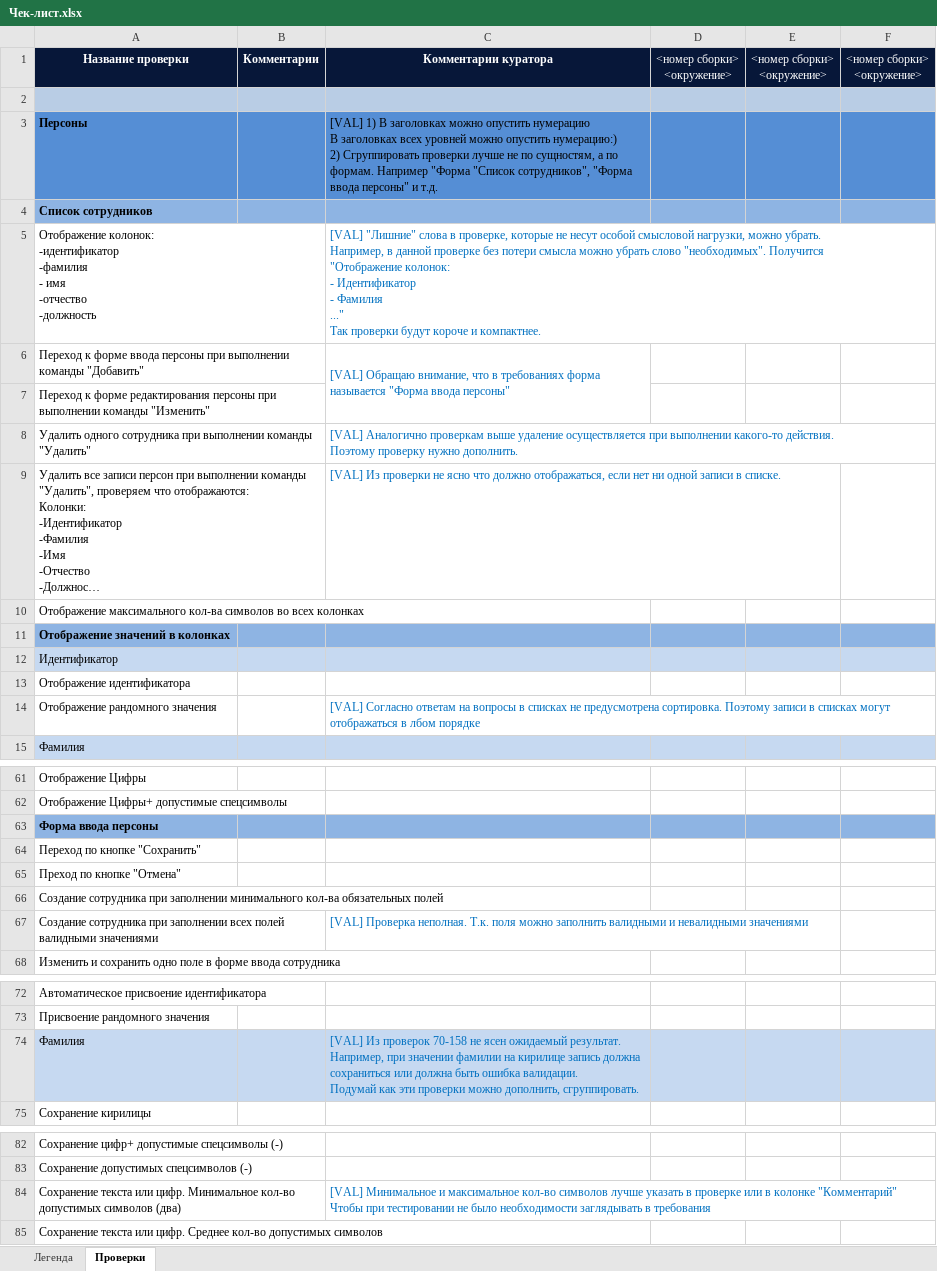
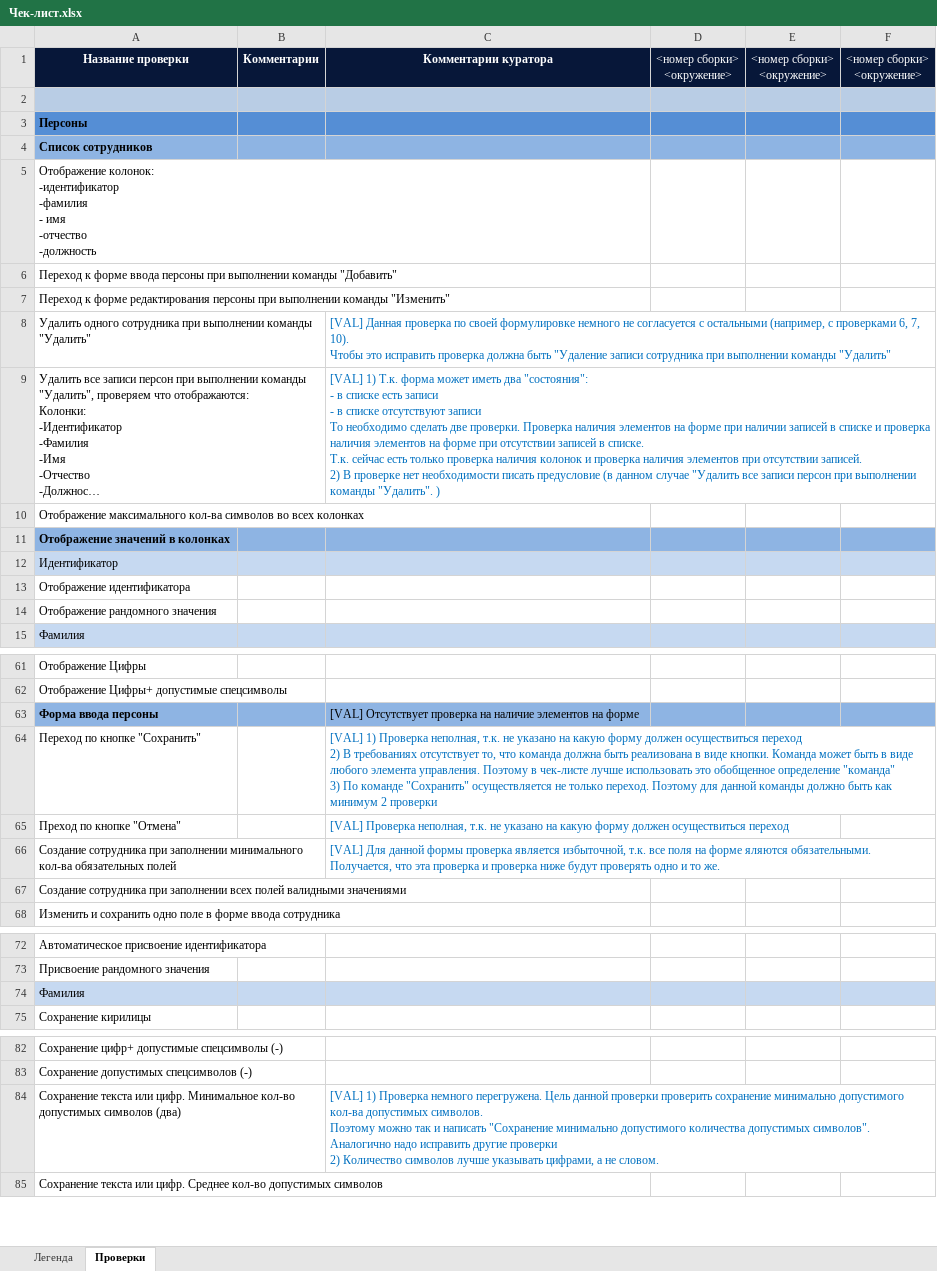
Before and after one commit to Sviatlana9/Qulix, an Excel workbook: Чек-лист.xlsx, sheet Проверки, drawn as a sheet; only a part is shown, gaps mark what is left out; long unchanged cells end in …; values as stored, in another font and other column widths than the file's, no borders; ↵ is a line break in a cell; the diff names each change by its address in the sheet, - before the commit and + after, or states it on an @@ line.

Commit message:
Обновлены комментарии к чек-листу формы списка сотрудников и формы ввода персоны

```diff
--- a/Чек-лист.xlsx (sheet Проверки)
+++ b/Чек-лист.xlsx (sheet Проверки)
-C3: [VAL] 1) В заголовках можно опустить нумерацию ↵ В заголовках всех уровней можно опустить нумерацию:) ↵ 2) Сгруппировать проверки лучше не по сущностям, а по формам. Например "Форма "Список сотрудников", "Форма ввода персоны" и т.д.
+C3: (empty)
-C5: [VAL] "Лишние" слова в проверке, которые не несут особой смысловой нагрузки, можно убрать. ↵ Например, в данной проверке без потери смысла можно убрать слово "необходимых". Получится ↵ "Отображение колонок: ↵ - Идентификатор ↵ - Фамилия ↵ ..." ↵ Так проверки будут короче и компактнее.
+C5: (empty)
-C6: [VAL] Обращаю внимание, что в требованиях форма называется "Форма ввода персоны"
+C6: (empty)
-C6:C7 merged
-C8: [VAL] Аналогично проверкам выше удаление осуществляется при выполнении какого-то действия. ↵ Поэтому проверку нужно дополнить.
+C8: [VAL] Данная проверка по своей формулировке немного не согласуется с остальными (например, с проверками 6, 7, 10). ↵ Чтобы это исправить проверка должна быть "Удаление записи сотрудника при выполнении команды "Удалить"
-C9: [VAL] Из проверки не ясно что должно отображаться, если нет ни одной записи в списке.
+C9: [VAL] 1) Т.к. форма может иметь два "состояния": ↵ - в списке есть записи ↵ - в списке отсутствуют записи ↵ То необходимо сделать две проверки. Проверка наличия элементов на форме при наличии записей в списке и проверка наличия элементов на форме при отсутствии записей в списке. ↵ Т.к. сейчас есть только проверка наличия колонок и проверка наличия элементов при отсутствии записей. ↵ 2) В проверке нет необходимости писать предусловие (в данном случае "Удалить все записи персон при выполнении команды "Удалить". )
-C14: [VAL] Согласно ответам на вопросы в списках не предусмотрена сортировка. Поэтому записи в списках могут отображаться в лбом порядке
+C14: (empty)
-C63: (empty)
+C63: [VAL] Отсутствует проверка на наличие элементов на форме
-C64: (empty)
+C64: [VAL] 1) Проверка неполная, т.к. не указано на какую форму должен осуществиться переход ↵ 2) В требованиях отсутствует то, что команда должна быть реализована в виде кнопки. Команда может быть в виде любого элемента управления. Поэтому в чек-листе лучше использовать это обобщенное определение "команда" ↵ 3) По команде "Сохранить" осуществляется не только переход. Поэтому для данной команды должно быть как минимум 2 проверки
-C65: (empty)
+C65: [VAL] Проверка неполная, т.к. не указано на какую форму должен осуществиться переход
-C66: (empty)
+C66: [VAL] Для данной формы проверка является избыточной, т.к. все поля на форме яляются обязательными. ↵ Получается, что эта проверка и проверка ниже будут проверять одно и то же.
-C67: [VAL] Проверка неполная. Т.к. поля можно заполнить валидными и невалидными значениями
+C67: (empty)
-C74: [VAL] Из проверок 70-158 не ясен ожидаемый результат. Например, при значении фамилии на кирилице запись должна сохраниться или должна быть ошибка валидации. ↵ Подумай как эти проверки можно дополнить, сгруппировать.
+C74: (empty)
-C84: [VAL] Минимальное и максимальное кол-во символов лучше указать в проверке или в колонке "Комментарий" ↵ Чтобы при тестировании не было необходимости заглядывать в требования
+C84: [VAL] 1) Проверка немного перегружена. Цель данной проверки проверить сохранение минимально допустимого кол-ва допустимых символов. ↵ Поэтому можно так и написать "Сохранение минимально допустимого количества допустимых символов". ↵ Аналогично надо исправить другие проверки ↵ 2) Количество символов лучше указывать цифрами, а не словом.
```
